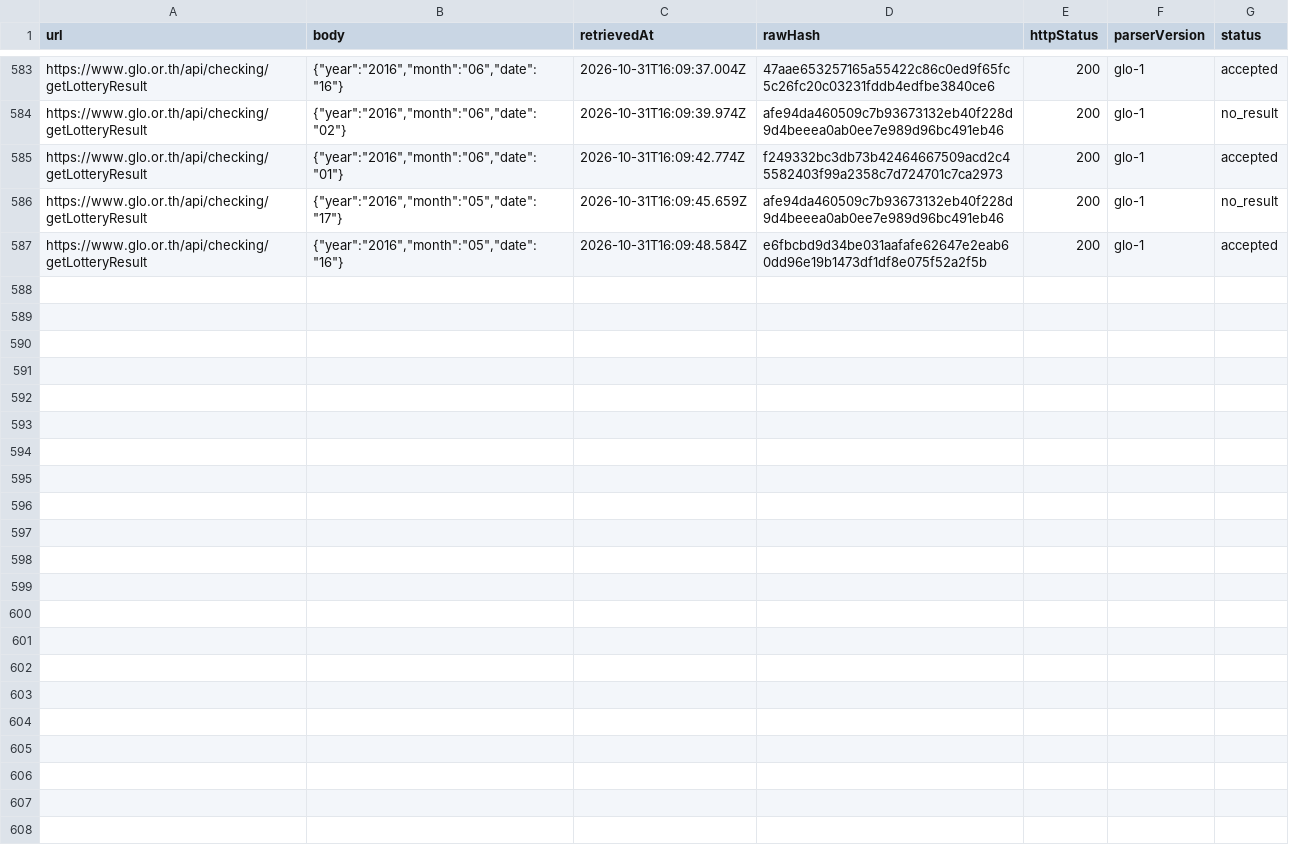
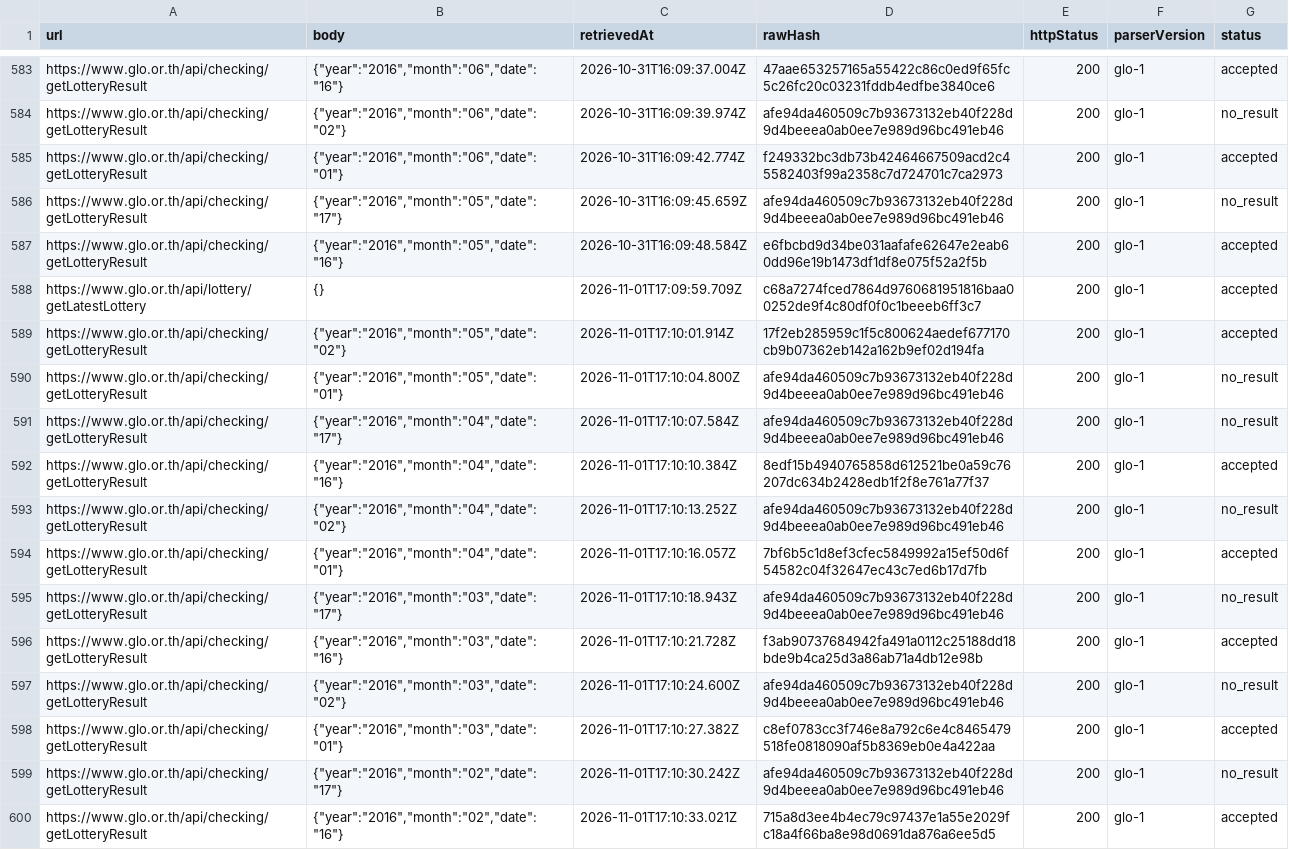
Before and after one commit to Ncsc8650/HAMMTO, a CSV file: public/data/tables/imports.csv, drawn as a sheet; only a part is shown, gaps mark what is left out.

```diff
--- a/public/data/tables/imports.csv
+++ b/public/data/tables/imports.csv
@@ -587 +587,14 @@
 "https://www.glo.or.th/api/checking/getLotteryResult","{""year"":""2016"",""month"":""05"",""date"":""16""}","2026-10-31T16:09:48.584Z","e6fbcbd9d34be031aafafe62647e2eab60dd96e19b1473df1df8e075f52a2f5b","200","glo-1","accepted"
+"https://www.glo.or.th/api/lottery/getLatestLottery","{}","2026-11-01T17:09:59.709Z","c68a7274fced7864d9760681951816baa00252de9f4c80df0f0c1beeeb6ff3c7","200","glo-1","accepted"
+"https://www.glo.or.th/api/checking/getLotteryResult","{""year"":""2016"",""month"":""05"",""date"":""02""}","2026-11-01T17:10:01.914Z","17f2eb285959c1f5c800624aedef677170cb9b07362eb142a162b9ef02d194fa","200","glo-1","accepted"
+"https://www.glo.or.th/api/checking/getLotteryResult","{""year"":""2016"",""month"":""05"",""date"":""01""}","2026-11-01T17:10:04.800Z","afe94da460509c7b93673132eb40f228d9d4beeea0ab0ee7e989d96bc491eb46","200","glo-1","no_result"
+"https://www.glo.or.th/api/checking/getLotteryResult","{""year"":""2016"",""month"":""04"",""date"":""17""}","2026-11-01T17:10:07.584Z","afe94da460509c7b93673132eb40f228d9d4beeea0ab0ee7e989d96bc491eb46","200","glo-1","no_result"
+"https://www.glo.or.th/api/checking/getLotteryResult","{""year"":""2016"",""month"":""04"",""date"":""16""}","2026-11-01T17:10:10.384Z","8edf15b4940765858d612521be0a59c76207dc634b2428edb1f2f8e761a77f37","200","glo-1","accepted"
+"https://www.glo.or.th/api/checking/getLotteryResult","{""year"":""2016"",""month"":""04"",""date"":""02""}","2026-11-01T17:10:13.252Z","afe94da460509c7b93673132eb40f228d9d4beeea0ab0ee7e989d96bc491eb46","200","glo-1","no_result"
+"https://www.glo.or.th/api/checking/getLotteryResult","{""year"":""2016"",""month"":""04"",""date"":""01""}","2026-11-01T17:10:16.057Z","7bf6b5c1d8ef3cfec5849992a15ef50d6f54582c04f32647ec43c7ed6b17d7fb","200","glo-1","accepted"
+"https://www.glo.or.th/api/checking/getLotteryResult","{""year"":""2016"",""month"":""03"",""date"":""17""}","2026-11-01T17:10:18.943Z","afe94da460509c7b93673132eb40f228d9d4beeea0ab0ee7e989d96bc491eb46","200","glo-1","no_result"
+"https://www.glo.or.th/api/checking/getLotteryResult","{""year"":""2016"",""month"":""03"",""date"":""16""}","2026-11-01T17:10:21.728Z","f3ab90737684942fa491a0112c25188dd18bde9b4ca25d3a86ab71a4db12e98b","200","glo-1","accepted"
+"https://www.glo.or.th/api/checking/getLotteryResult","{""year"":""2016"",""month"":""03"",""date"":""02""}","2026-11-01T17:10:24.600Z","afe94da460509c7b93673132eb40f228d9d4beeea0ab0ee7e989d96bc491eb46","200","glo-1","no_result"
+"https://www.glo.or.th/api/checking/getLotteryResult","{""year"":""2016"",""month"":""03"",""date"":""01""}","2026-11-01T17:10:27.382Z","c8ef0783cc3f746e8a792c6e4c8465479518fe0818090af5b8369eb0e4a422aa","200","glo-1","accepted"
+"https://www.glo.or.th/api/checking/getLotteryResult","{""year"":""2016"",""month"":""02"",""date"":""17""}","2026-11-01T17:10:30.242Z","afe94da460509c7b93673132eb40f228d9d4beeea0ab0ee7e989d96bc491eb46","200","glo-1","no_result"
+"https://www.glo.or.th/api/checking/getLotteryResult","{""year"":""2016"",""month"":""02"",""date"":""16""}","2026-11-01T17:10:33.021Z","715a8d3ee4b4ec79c97437e1a55e2029fc18a4f66ba8e98d0691da876a6ee5d5","200","glo-1","accepted"
```
Also changed, not shown: public/data/tables/audit_logs.csv, public/data/tables/dataset_snapshots.csv, 38 other files.
